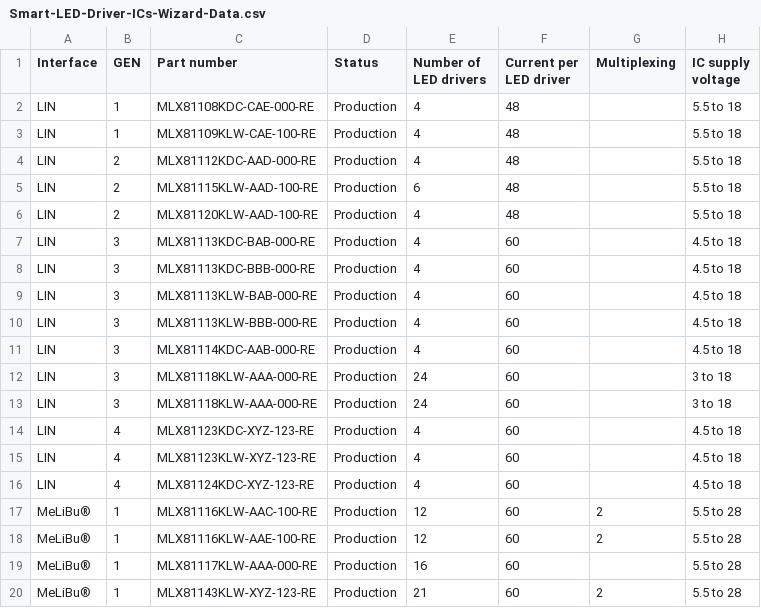
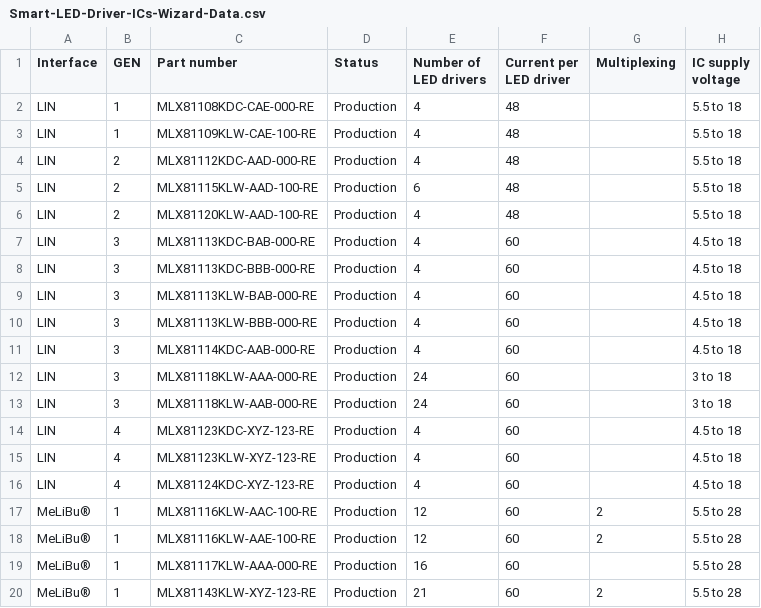
Before and after one commit to MelexisBC/Wizard---Smart-LED-Driver-ICs-Data, a CSV file: Smart-LED-Driver-ICs-Wizard-Data.csv, drawn as a sheet; only a part is shown; the diff names each change by its address in the sheet, - before the commit and + after, or states it on an @@ line.

Commit message:
Wizard - Smart LED driver ICs - Google sheet updated

```diff
--- a/Smart-LED-Driver-ICs-Wizard-Data.csv
+++ b/Smart-LED-Driver-ICs-Wizard-Data.csv
-C13 (Part number): MLX81118KLW-AAA-000-RE
+C13 (Part number): MLX81118KLW-AAB-000-RE
```
